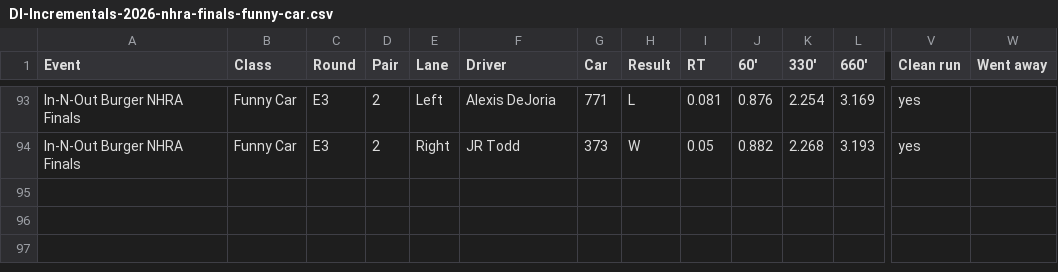
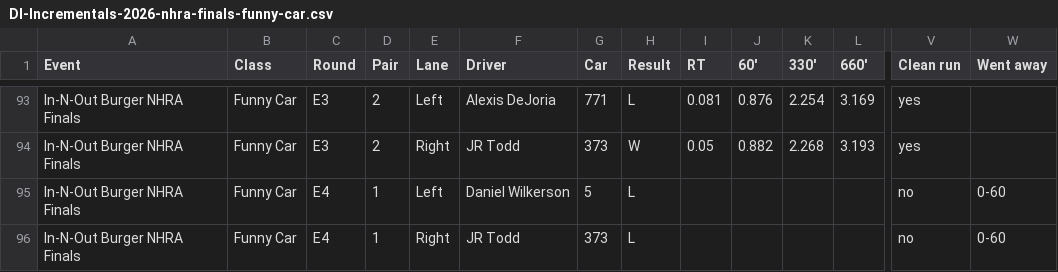
Before and after one commit to wes-buck/di-incrementals, a CSV file: events/2026-nhra-finals/funny-car/DI-Incrementals-2026-nhra-finals-funny-car.csv, drawn as a sheet; only a part is shown, gaps mark what is left out; rows hold the shown columns only; the diff names each change by its address in the sheet, - before the commit and + after, or states it on an @@ line.

Commit message:
Update: In-N-Out Burger NHRA Finals | Top Fuel Q1,Q2,Q3,E1,E2,E3,E4; Funny Car Q1,Q2,Q3,E1,E2,E3,E4; Pro Stock Q1,Q2,Q3,Q4,E1,E2,E3,E4; Pro Stock Motorcycle Q1,Q2,Q3,Q4,E1,E2,E3,E4

```diff
--- a/events/2026-nhra-finals/funny-car/DI-Incrementals-2026-nhra-finals-funny-car.csv
+++ b/events/2026-nhra-finals/funny-car/DI-Incrementals-2026-nhra-finals-funny-car.csv
+row 95: In-N-Out Burger NHRA Finals | Funny Car | E4 | 1 | Left | Daniel Wilkerson | 5 | L |  |  |  |  | no | 0-60
+row 96: In-N-Out Burger NHRA Finals | Funny Car | E4 | 1 | Right | JR Todd | 373 | L |  |  |  |  | no | 0-60
```
Also changed, not shown: events/2026-nhra-finals/top-fuel/DI-Incrementals-2026-nhra-finals-top-fuel.csv, funny-car/DI-Incrementals-2026-nhra-finals-funny-car.csv, 15 other files.
